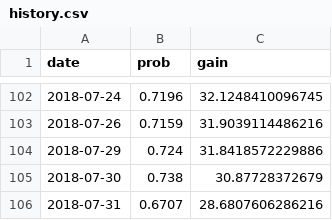
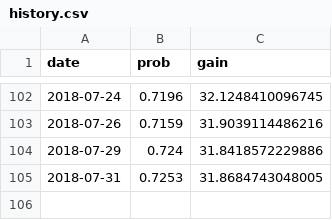
Before and after one commit to CoryMcCartan/us-house, a CSV file: docs/data/history.csv, drawn as a sheet; only a part is shown, gaps mark what is left out.

```diff
--- a/docs/data/history.csv
+++ b/docs/data/history.csv
@@ -104,3 +104,2 @@
 2018-07-29,0.724,31.8418572229886
-2018-07-30,0.738,30.87728372679
-2018-07-31,0.6707,28.6807606286216
+2018-07-31,0.7253,31.8684743048005
```
Also changed, not shown: 2 other files.
